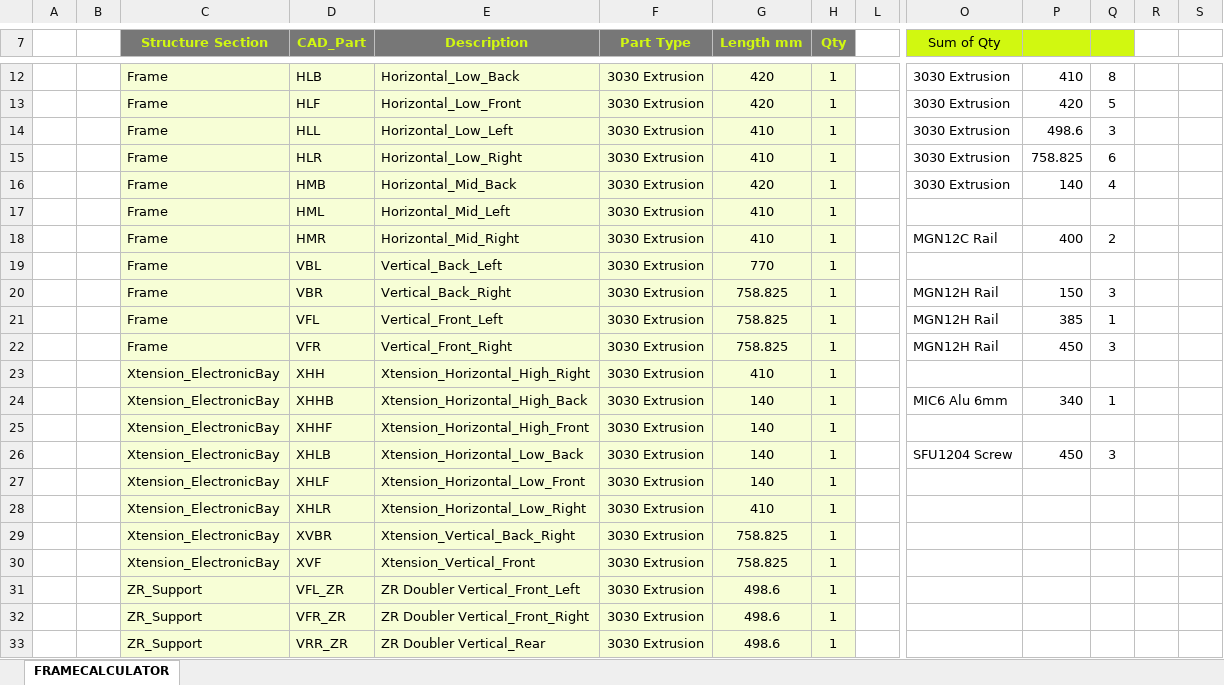
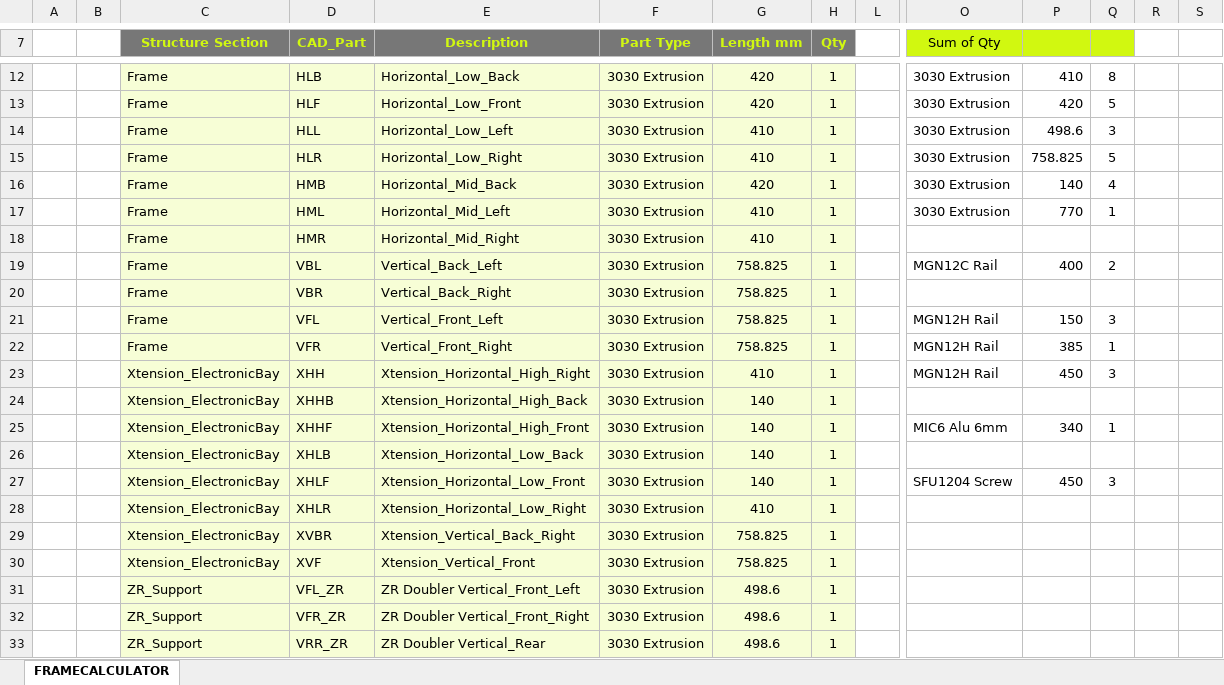
Before and after one commit to MirageC79/HevORT, an Excel workbook: FrameCalculator.xlsx, sheet FRAMECALCULATOR, drawn as a sheet; only a part is shown, gaps mark what is left out; values as stored, in another font and other column widths than the file's, no borders; charts and pictures not drawn; removed rows and columns are numbered as before the commit, all else as after; rows hold the shown columns only; the diff names each change by its address in the sheet, - before the commit and + after, or states it on an @@ line.

Commit message:
Add files via upload

```diff
--- a/FrameCalculator.xlsx (sheet FRAMECALCULATOR)
+++ b/FrameCalculator.xlsx (sheet FRAMECALCULATOR)
-Q15: 6
+Q15: 5
+row 17:  |  | Frame | HML | Horizontal_Mid_Left | 3030 Extrusion | 410 | 1 |  | 3030 Extrusion | 770 | 1
-D18 (CAD_Part): HML
+D18 (CAD_Part): HMR
-E18 (Description): Horizontal_Mid_Left
+E18 (Description): Horizontal_Mid_Right
-D19 (CAD_Part): HMR
+D19 (CAD_Part): VBL
-E19 (Description): Horizontal_Mid_Right
+E19 (Description): Vertical_Back_Left
-G19 (Length mm): 410
+G19 (Length mm): 758.825
-D20 (CAD_Part): VBL
+D20 (CAD_Part): VBR
-E20 (Description): Vertical_Back_Left
+E20 (Description): Vertical_Back_Right
-G20 (Length mm): 770
+G20 (Length mm): 758.825
-D21 (CAD_Part): VBR
+D21 (CAD_Part): VFL
-E21 (Description): Vertical_Back_Right
+E21 (Description): Vertical_Front_Left
-D22 (CAD_Part): VFL
+D22 (CAD_Part): VFR
-E22 (Description): Vertical_Front_Left
+E22 (Description): Vertical_Front_Right
-C23 (Structure Section): Frame
+C23 (Structure Section): Xtension_ElectronicBay
-D23 (CAD_Part): VFR
+D23 (CAD_Part): XHH
-E23 (Description): Vertical_Front_Right
+E23 (Description): Xtension_Horizontal_High_Right
-G23 (Length mm): 758.825
+G23 (Length mm): 410
-D24 (CAD_Part): XHH
+D24 (CAD_Part): XHHB
-E24 (Description): Xtension_Horizontal_High_Right
+E24 (Description): Xtension_Horizontal_High_Back
-G24 (Length mm): 410
+G24 (Length mm): 140
-D25 (CAD_Part): XHHB
+D25 (CAD_Part): XHHF
-E25 (Description): Xtension_Horizontal_High_Back
+E25 (Description): Xtension_Horizontal_High_Front
-D26 (CAD_Part): XHHF
+D26 (CAD_Part): XHLB
-E26 (Description): Xtension_Horizontal_High_Front
+E26 (Description): Xtension_Horizontal_Low_Back
-D27 (CAD_Part): XHLB
+D27 (CAD_Part): XHLF
-E27 (Description): Xtension_Horizontal_Low_Back
+E27 (Description): Xtension_Horizontal_Low_Front
-row 27:  |  | Xtension_ElectronicBay | XHLF | Xtension_Horizontal_Low_Front | 3030 Extrusion | 140 | 1
```
Also changed, not shown: formulas that keep their value, hidden cells, charts or pictures.
